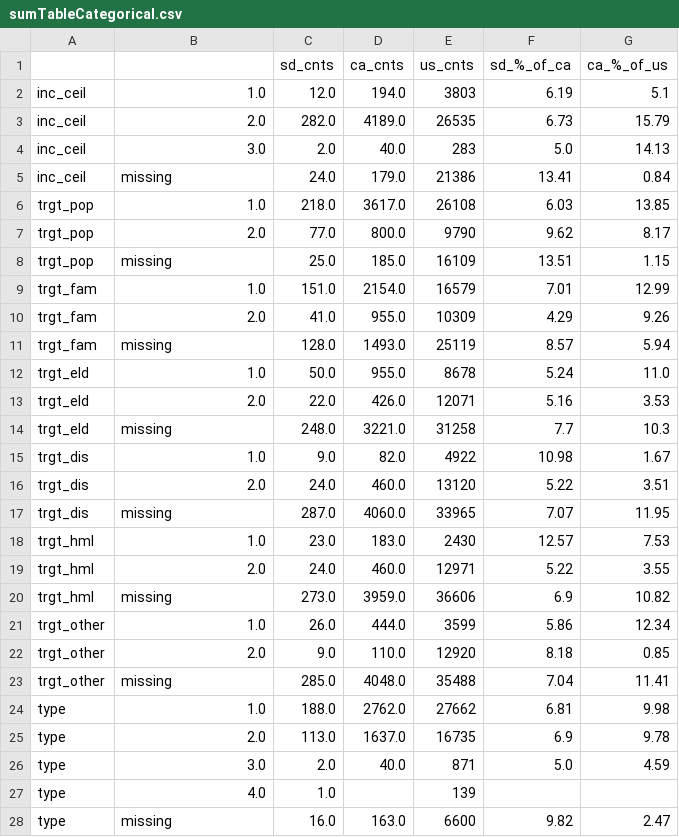
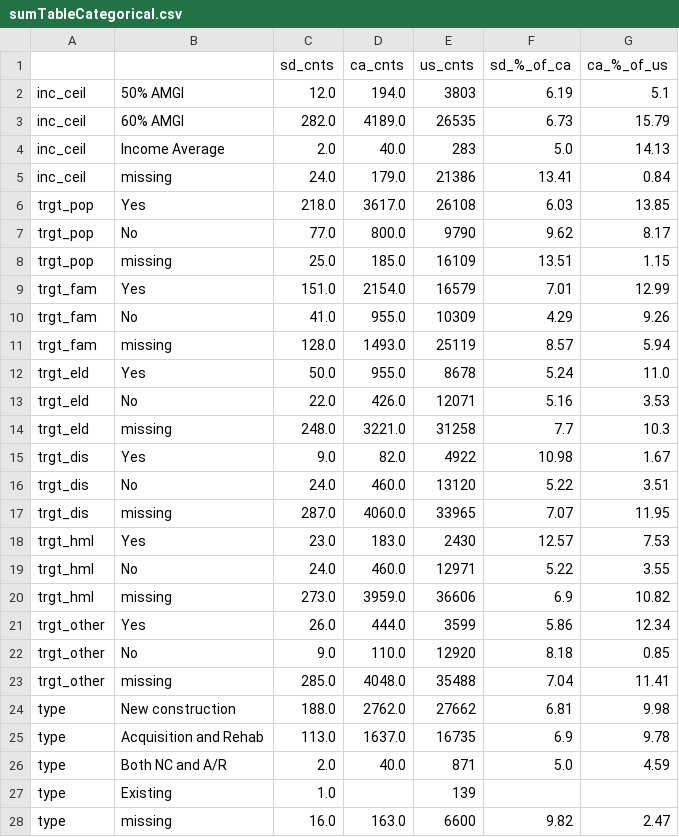
Before and after one commit to pndang/ULI-UCSD-H2H, a CSV file: LIHTC_analysis/data/LIHTC/sumTableCategorical.csv, drawn as a sheet; only a part is shown; the diff covers the shown part only.

Commit message:
add nonphys attrs analysis

```diff
--- a/LIHTC_analysis/data/LIHTC/sumTableCategorical.csv
+++ b/LIHTC_analysis/data/LIHTC/sumTableCategorical.csv
@@ -1,28 +1,28 @@
 ,,sd_cnts,ca_cnts,us_cnts,sd_%_of_ca,ca_%_of_us
-inc_ceil,1.0,12.0,194.0,3803,6.19,5.1
-inc_ceil,2.0,282.0,4189.0,26535,6.73,15.79
-inc_ceil,3.0,2.0,40.0,283,5.0,14.13
+inc_ceil,50% AMGI,12.0,194.0,3803,6.19,5.1
+inc_ceil,60% AMGI,282.0,4189.0,26535,6.73,15.79
+inc_ceil,Income Average,2.0,40.0,283,5.0,14.13
 inc_ceil,missing,24.0,179.0,21386,13.41,0.84
-trgt_pop,1.0,218.0,3617.0,26108,6.03,13.85
-trgt_pop,2.0,77.0,800.0,9790,9.62,8.17
+trgt_pop,Yes,218.0,3617.0,26108,6.03,13.85
+trgt_pop,No,77.0,800.0,9790,9.62,8.17
 trgt_pop,missing,25.0,185.0,16109,13.51,1.15
-trgt_fam,1.0,151.0,2154.0,16579,7.01,12.99
-trgt_fam,2.0,41.0,955.0,10309,4.29,9.26
+trgt_fam,Yes,151.0,2154.0,16579,7.01,12.99
+trgt_fam,No,41.0,955.0,10309,4.29,9.26
 trgt_fam,missing,128.0,1493.0,25119,8.57,5.94
-trgt_eld,1.0,50.0,955.0,8678,5.24,11.0
-trgt_eld,2.0,22.0,426.0,12071,5.16,3.53
+trgt_eld,Yes,50.0,955.0,8678,5.24,11.0
+trgt_eld,No,22.0,426.0,12071,5.16,3.53
 trgt_eld,missing,248.0,3221.0,31258,7.7,10.3
-trgt_dis,1.0,9.0,82.0,4922,10.98,1.67
-trgt_dis,2.0,24.0,460.0,13120,5.22,3.51
+trgt_dis,Yes,9.0,82.0,4922,10.98,1.67
+trgt_dis,No,24.0,460.0,13120,5.22,3.51
 trgt_dis,missing,287.0,4060.0,33965,7.07,11.95
-trgt_hml,1.0,23.0,183.0,2430,12.57,7.53
-trgt_hml,2.0,24.0,460.0,12971,5.22,3.55
+trgt_hml,Yes,23.0,183.0,2430,12.57,7.53
+trgt_hml,No,24.0,460.0,12971,5.22,3.55
 trgt_hml,missing,273.0,3959.0,36606,6.9,10.82
-trgt_other,1.0,26.0,444.0,3599,5.86,12.34
-trgt_other,2.0,9.0,110.0,12920,8.18,0.85
+trgt_other,Yes,26.0,444.0,3599,5.86,12.34
+trgt_other,No,9.0,110.0,12920,8.18,0.85
 trgt_other,missing,285.0,4048.0,35488,7.04,11.41
-type,1.0,188.0,2762.0,27662,6.81,9.98
-type,2.0,113.0,1637.0,16735,6.9,9.78
-type,3.0,2.0,40.0,871,5.0,4.59
-type,4.0,1.0,,139,,
+type,New construction,188.0,2762.0,27662,6.81,9.98
+type,Acquisition and Rehab,113.0,1637.0,16735,6.9,9.78
+type,Both NC and A/R,2.0,40.0,871,5.0,4.59
+type,Existing,1.0,,139,,
 type,missing,16.0,163.0,6600,9.82,2.47
```
Also changed, not shown: 9 edited cells elsewhere in this file, 4 other files.
